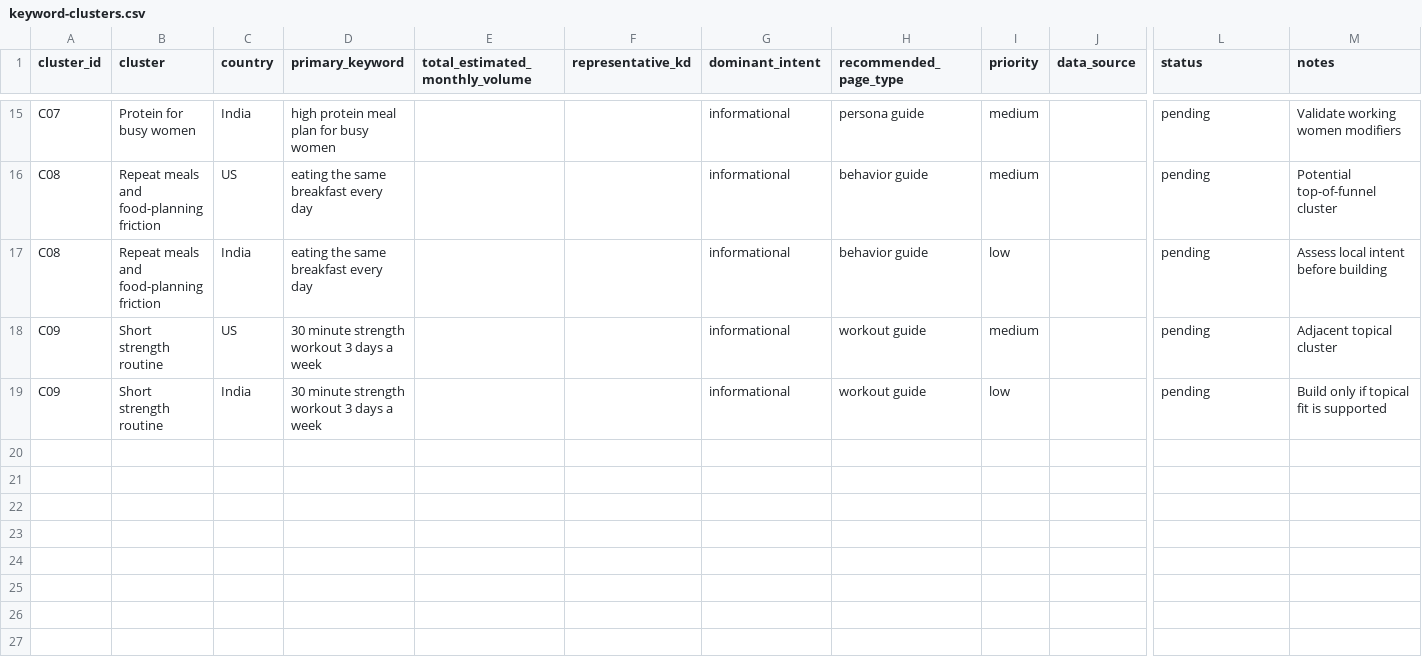
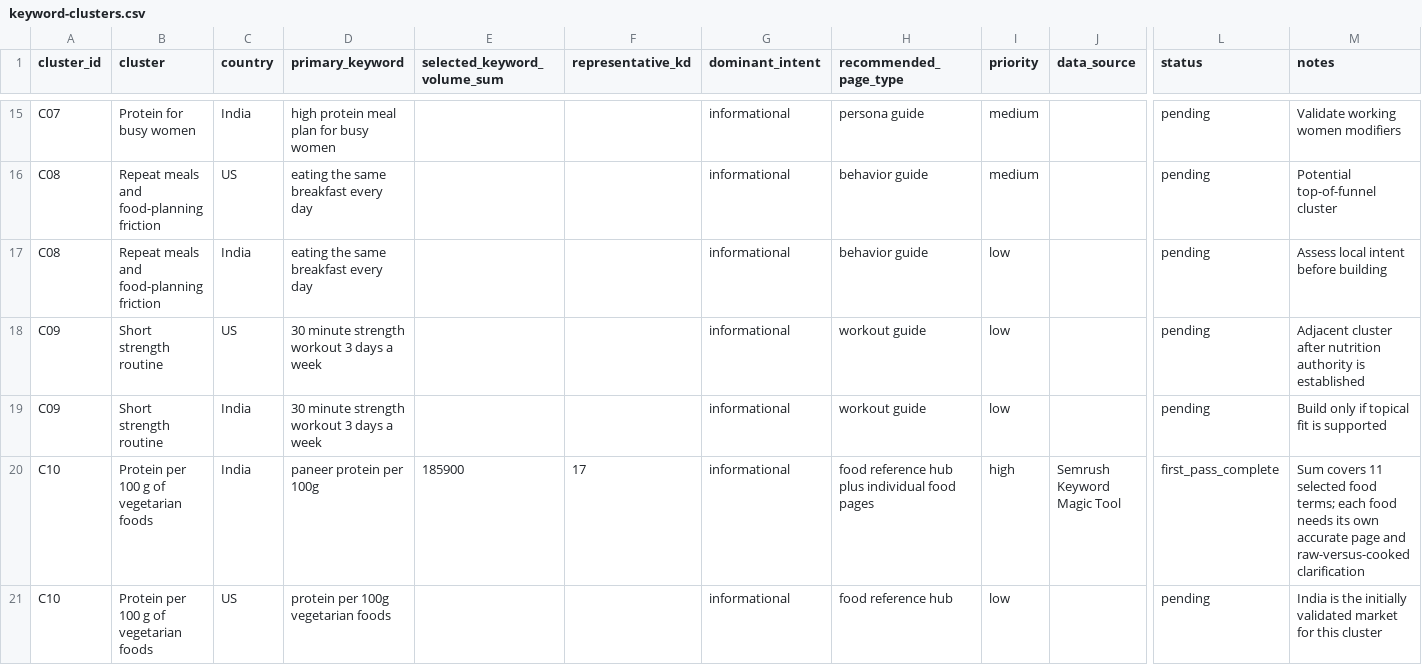
Before and after one commit to datamin/repeatable-protein, a CSV file: seo-research/keyword-clusters.csv, drawn as a sheet; only a part is shown, gaps mark what is left out; rows hold the shown columns only; the diff covers the shown part only; the diff names each change by its address in the sheet, - before the commit and + after, or states it on an @@ line.

Commit message:
Add first-pass US and India keyword research

```diff
--- a/seo-research/keyword-clusters.csv
+++ b/seo-research/keyword-clusters.csv
-E1: total_estimated_monthly_volume
+E1: selected_keyword_volume_sum
-I18 (priority): medium
+I18 (priority): low
-M18 (notes): Adjacent topical cluster
+M18 (notes): Adjacent cluster after nutrition authority is established
+row 20: C10 | Protein per 100 g of vegetarian foods | India | paneer protein per 100g | 185900 | 17 | informational | food reference hub plus individual food pages | high | Semrush Keyword Magic Tool | first_pass_complete | Sum covers 11 selected food terms; each food needs its own accurate page and raw-versus-cooked clarification
+row 21: C10 | Protein per 100 g of vegetarian foods | US | protein per 100g vegetarian foods |  |  | informational | food reference hub | low |  | pending | India is the initially validated market for this cluster
```
Also changed, not shown: 39 edited cells elsewhere in this file, plan/page-roadmap.csv, 4 other files.
